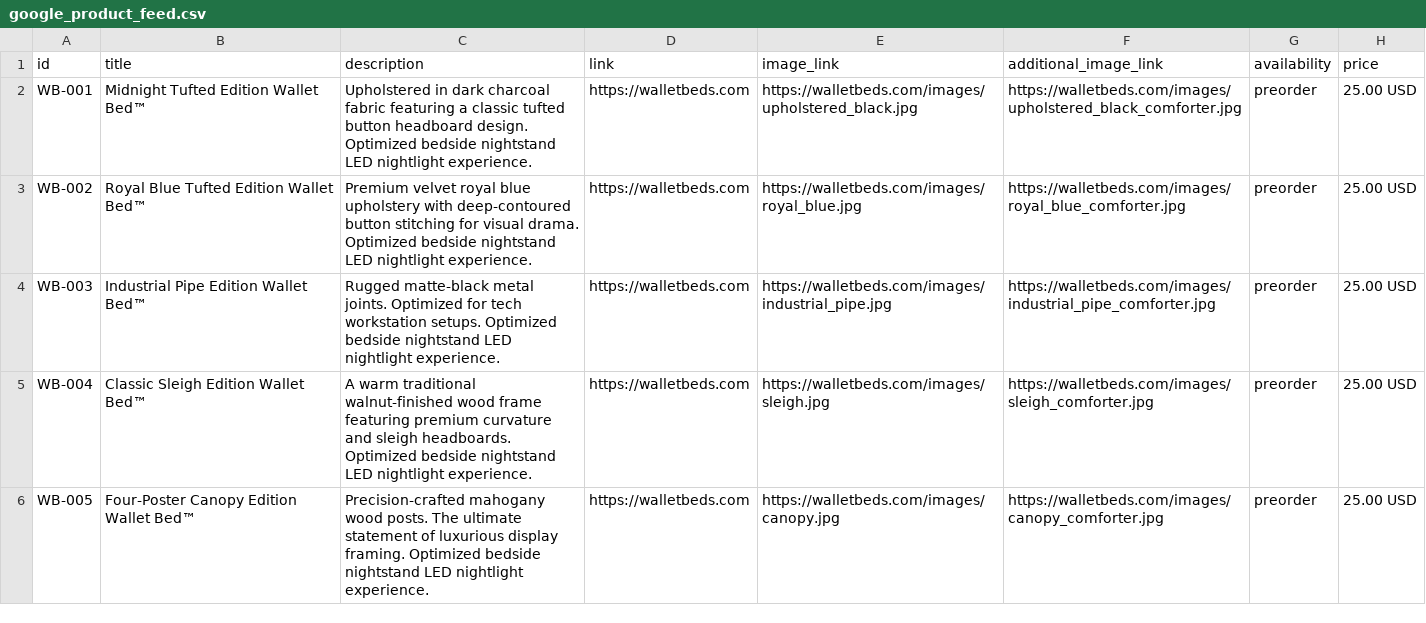
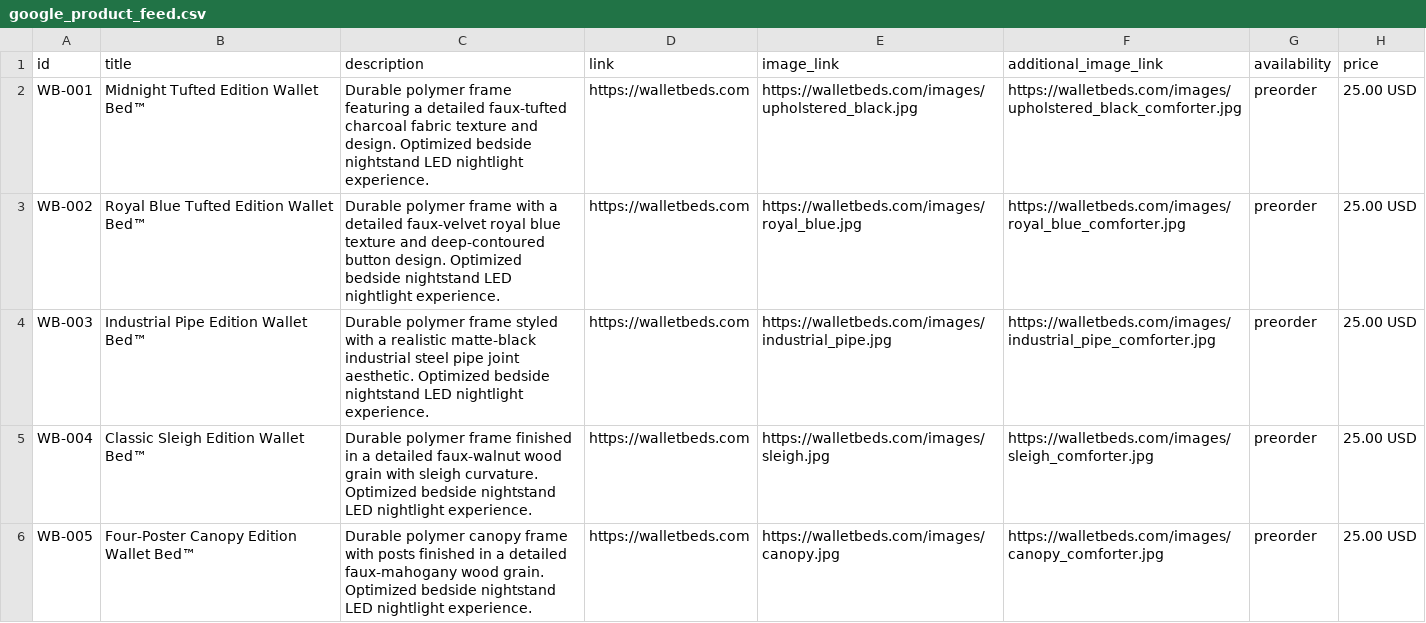
Before and after one commit to thewalletbeds/walletbeds, a CSV file: walletbeds/google_product_feed.csv, drawn as a sheet; only a part is shown; the diff names each change by its address in the sheet, - before the commit and + after, or states it on an @@ line.

```diff
--- a/walletbeds/google_product_feed.csv
+++ b/walletbeds/google_product_feed.csv
-C2 (description): Upholstered in dark charcoal fabric featuring a classic tufted button headboard design. Optimized…
+C2 (description): Durable polymer frame featuring a detailed faux-tufted charcoal fabric texture and design. Optimized…
-C3 (description): Premium velvet royal blue upholstery with deep-contoured button stitching for visual drama. Optimized bedside…
+C3 (description): Durable polymer frame with a detailed faux-velvet royal blue texture and deep-contoured button design. Optimized bedside…
-C4 (description): Rugged matte-black metal joints. Optimized for tech workstation setups. Optimized bedside…
+C4 (description): Durable polymer frame styled with a realistic matte-black industrial steel pipe joint aesthetic. Optimized bedside…
-C5 (description): A warm traditional walnut-finished wood frame featuring premium curvature and sleigh headboards. Optimized bedside…
+C5 (description): Durable polymer frame finished in a detailed faux-walnut wood grain with sleigh curvature. Optimized bedside…
-C6 (description): Precision-crafted mahogany wood posts. The ultimate statement of luxurious display framing. Optimized bedside…
+C6 (description): Durable polymer canopy frame with posts finished in a detailed faux-mahogany wood grain. Optimized bedside…
```
Also changed, not shown: 2 other files.
